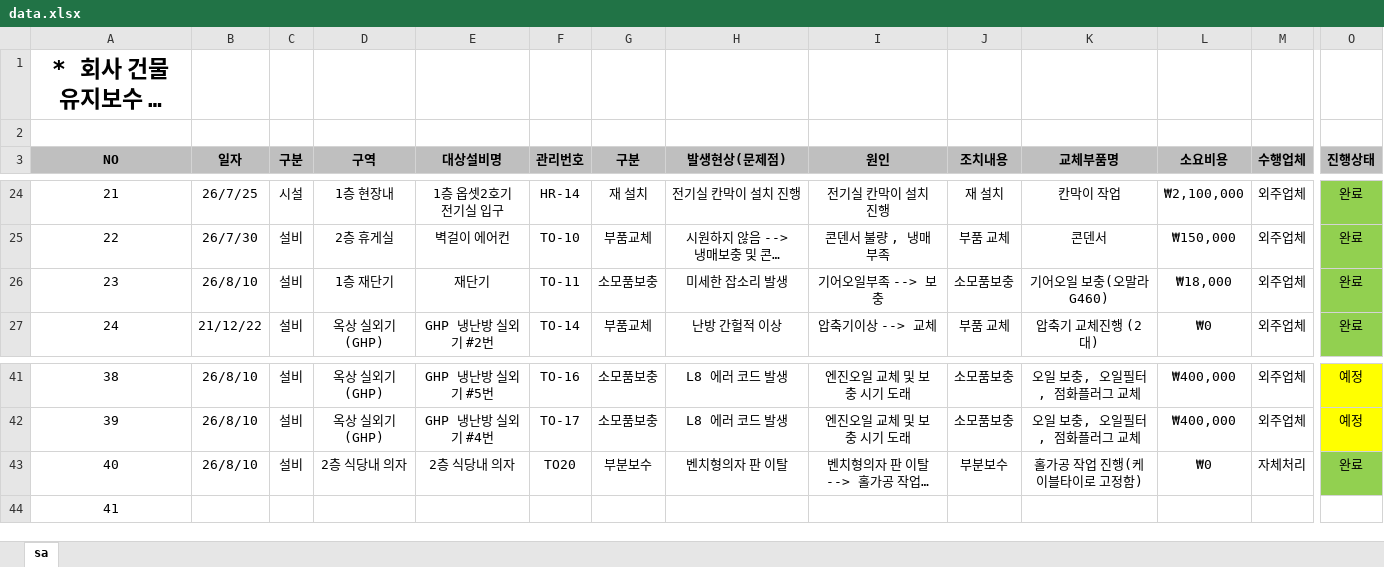
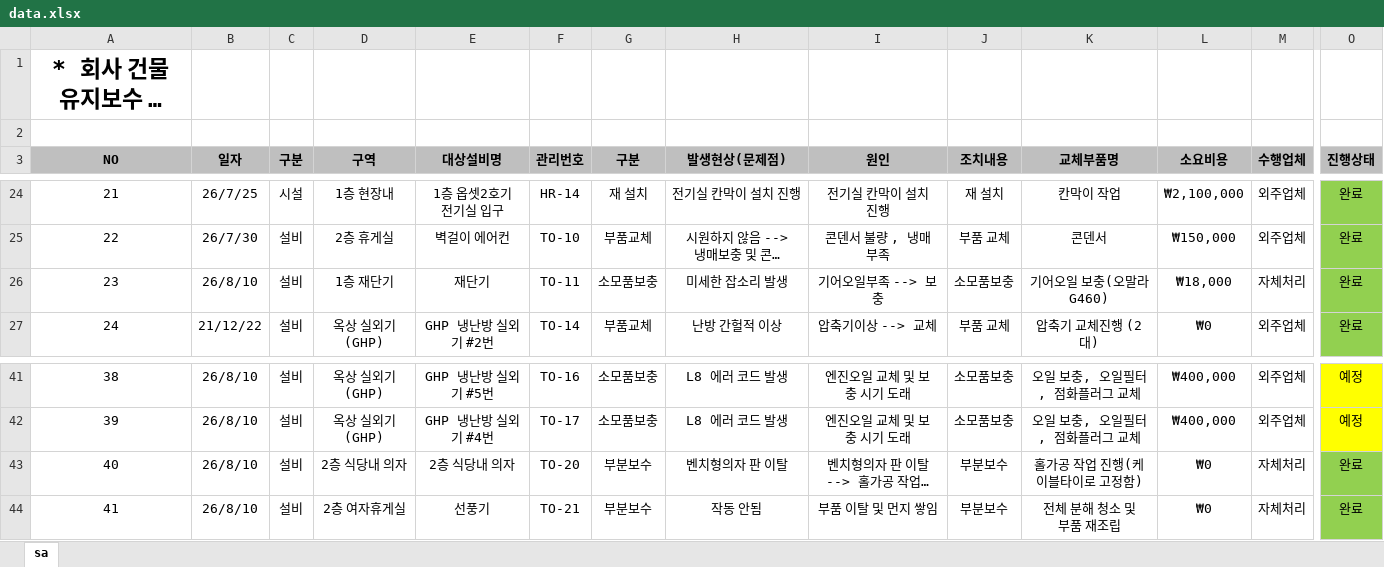
Before and after one commit to kinof2018-create/facility, an Excel workbook: data.xlsx, sheet sa, drawn as a sheet; only a part is shown, gaps mark what is left out; long unchanged cells end in …; values as stored, in another font and other column widths than the file's, no borders; the diff covers the shown part only; the diff names each change by its address in the sheet, - before the commit and + after, or states it on an @@ line.

Commit message:
파일 업데이트

```diff
--- a/data.xlsx (sheet sa)
+++ b/data.xlsx (sheet sa)
-M26 (수행업체): 외주업체
+M26 (수행업체): 자체처리
-F43 (관리번호): TO20
+F43 (관리번호): TO-20
-B44 (일자): (empty)
+B44 (일자): 26/8/10
-C44 (구분): (empty)
+C44 (구분): 설비
-D44 (구역): (empty)
+D44 (구역): 2층 여자휴게실
-E44 (대상설비명): (empty)
+E44 (대상설비명): 선풍기
-F44 (관리번호): (empty)
+F44 (관리번호): TO-21
-G44 (구분): (empty)
+G44 (구분): 부분보수
-H44 (발생현상(문제점)): (empty)
+H44 (발생현상(문제점)): 작동 안됨
-I44 (원인): (empty)
+I44 (원인): 부품 이탈 및 먼지 쌓임
-J44 (조치내용): (empty)
+J44 (조치내용): 부분보수
-K44 (교체부품명): (empty)
+K44 (교체부품명): 전체 분해 청소 및 부품 재조립
-L44 (소요비용): (empty)
+L44 (소요비용): ₩0
-M44 (수행업체): (empty)
+M44 (수행업체): 자체처리
-O44 (진행상태): (empty)
+O44 (진행상태): 완료
-O44 fill: none
+O44 fill: #92D050
```
Also changed, not shown: 2 edited cells elsewhere in this sheet.
